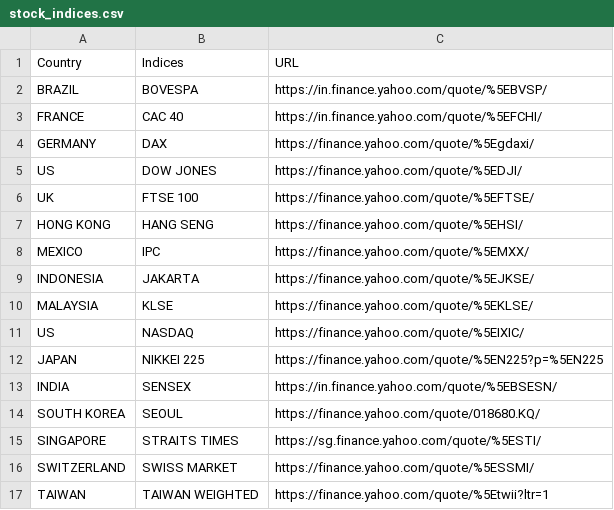
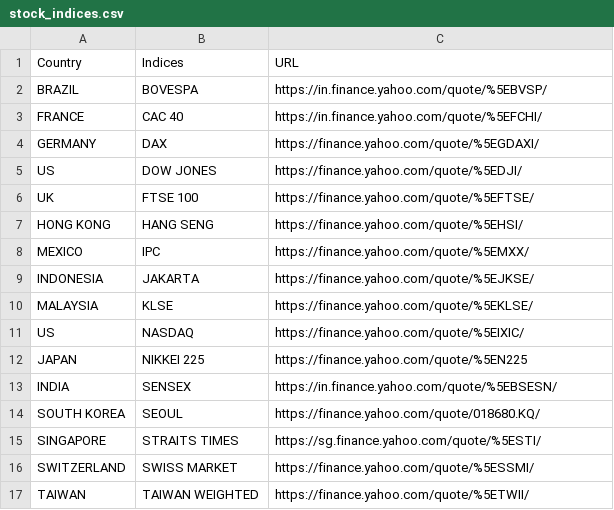
Before and after one commit to shivanshsinghal107/StockBot, a CSV file: stock_indices.csv, drawn as a sheet.

Commit message:
Corrected some data

```diff
--- a/stock_indices.csv
+++ b/stock_indices.csv
@@ -3,3 +3,3 @@ BRAZIL,BOVESPA,https://in.finance.yahoo.com/quote/%5EBVSP/
 FRANCE,CAC 40,https://in.finance.yahoo.com/quote/%5EFCHI/
-GERMANY,DAX,https://finance.yahoo.com/quote/%5Egdaxi/
+GERMANY,DAX,https://finance.yahoo.com/quote/%5EGDAXI/
 US,DOW JONES,https://finance.yahoo.com/quote/%5EDJI/
@@ -11,3 +11,3 @@ MALAYSIA,KLSE,https://finance.yahoo.com/quote/%5EKLSE/
 US,NASDAQ,https://finance.yahoo.com/quote/%5EIXIC/
-JAPAN,NIKKEI 225,https://finance.yahoo.com/quote/%5EN225?p=%5EN225
+JAPAN,NIKKEI 225,https://finance.yahoo.com/quote/%5EN225
 INDIA,SENSEX,https://in.finance.yahoo.com/quote/%5EBSESN/
@@ -16,2 +16,2 @@ SINGAPORE,STRAITS TIMES,https://sg.finance.yahoo.com/quote/%5ESTI/
 SWITZERLAND,SWISS MARKET,https://finance.yahoo.com/quote/%5ESSMI/
-TAIWAN,TAIWAN WEIGHTED,https://finance.yahoo.com/quote/%5Etwii?ltr=1
+TAIWAN,TAIWAN WEIGHTED,https://finance.yahoo.com/quote/%5ETWII/
```
